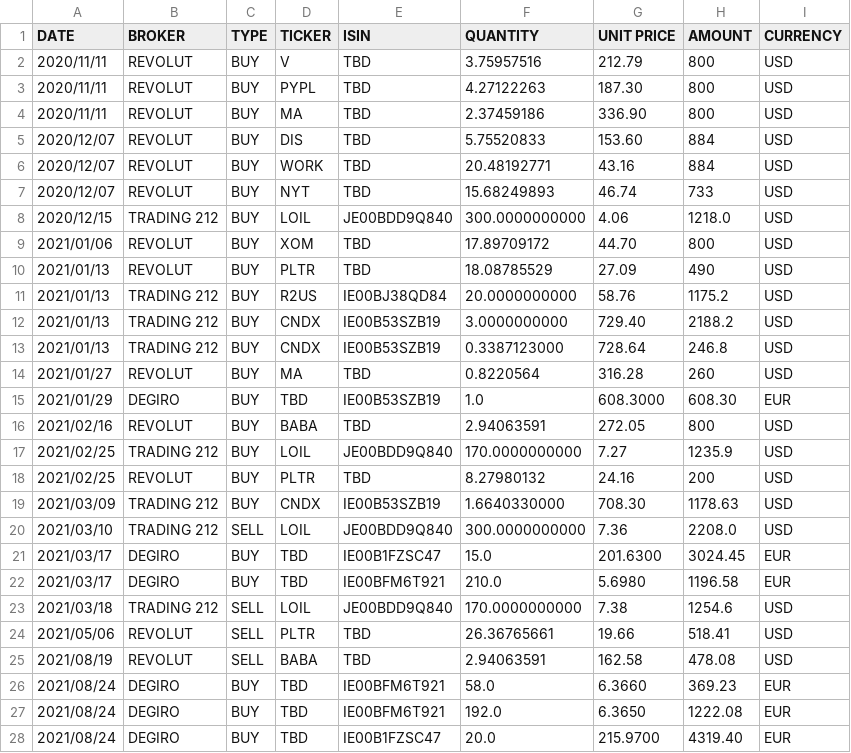
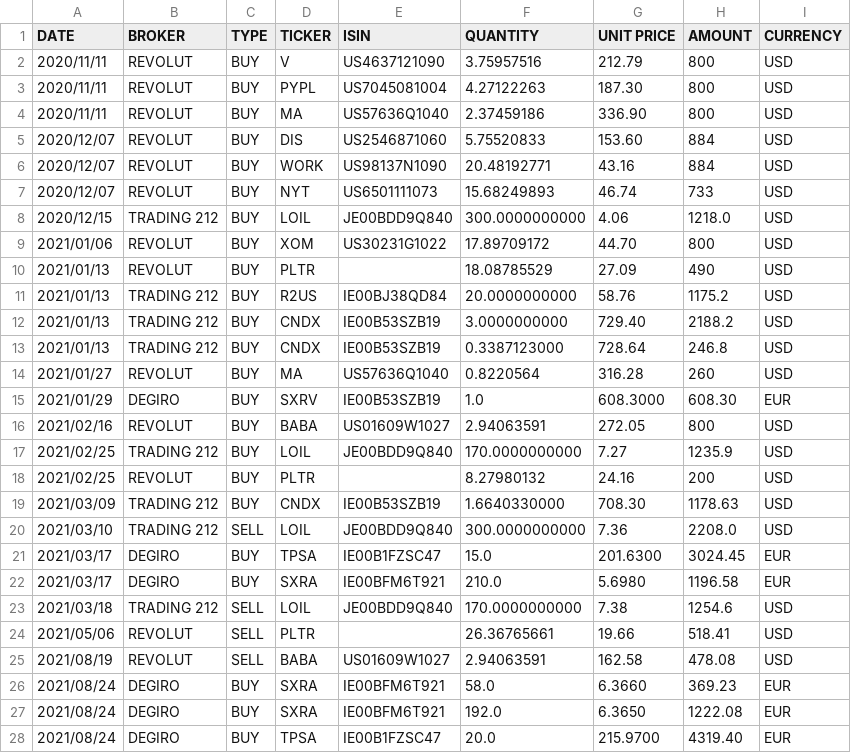
Before and after one commit to BeBetterWithStats/EnglishTest, a CSV file: data/stocks/all stockmarket orders (sorted).csv, drawn as a sheet; only a part is shown; the diff covers the shown part only.

Commit message:
[DEV] mapping ticker isin

```diff
--- a/data/stocks/all stockmarket orders (sorted).csv
+++ b/data/stocks/all stockmarket orders (sorted).csv
@@ -1,11 +1,11 @@
 DATE,BROKER,TYPE,TICKER,ISIN,QUANTITY,UNIT PRICE,AMOUNT,CURRENCY
-2020/11/11,REVOLUT,BUY,V,TBD,3.75957516,212.79,800,USD
-2020/11/11,REVOLUT,BUY,PYPL,TBD,4.27122263,187.30,800,USD
-2020/11/11,REVOLUT,BUY,MA,TBD,2.37459186,336.90,800,USD
-2020/12/07,REVOLUT,BUY,DIS,TBD,5.75520833,153.60,884,USD
-2020/12/07,REVOLUT,BUY,WORK,TBD,20.48192771,43.16,884,USD
-2020/12/07,REVOLUT,BUY,NYT,TBD,15.68249893,46.74,733,USD
+2020/11/11,REVOLUT,BUY,V,US4637121090,3.75957516,212.79,800,USD
+2020/11/11,REVOLUT,BUY,PYPL,US7045081004,4.27122263,187.30,800,USD
+2020/11/11,REVOLUT,BUY,MA,US57636Q1040,2.37459186,336.90,800,USD
+2020/12/07,REVOLUT,BUY,DIS,US2546871060,5.75520833,153.60,884,USD
+2020/12/07,REVOLUT,BUY,WORK,US98137N1090,20.48192771,43.16,884,USD
+2020/12/07,REVOLUT,BUY,NYT,US6501111073,15.68249893,46.74,733,USD
 2020/12/15,TRADING 212,BUY,LOIL,JE00BDD9Q840,300.0000000000,4.06,1218.0,USD
-2021/01/06,REVOLUT,BUY,XOM,TBD,17.89709172,44.70,800,USD
-2021/01/13,REVOLUT,BUY,PLTR,TBD,18.08785529,27.09,490,USD
+2021/01/06,REVOLUT,BUY,XOM,US30231G1022,17.89709172,44.70,800,USD
+2021/01/13,REVOLUT,BUY,PLTR,,18.08785529,27.09,490,USD
 2021/01/13,TRADING 212,BUY,R2US,IE00BJ38QD84,20.0000000000,58.76,1175.2,USD
@@ -13,16 +13,16 @@ DATE,BROKER,TYPE,TICKER,ISIN,QUANTITY,UNIT PRICE,AMOUNT,CURRENCY
 2021/01/13,TRADING 212,BUY,CNDX,IE00B53SZB19,0.3387123000,728.64,246.8,USD
-2021/01/27,REVOLUT,BUY,MA,TBD,0.8220564,316.28,260,USD
-2021/01/29,DEGIRO,BUY,TBD,IE00B53SZB19,1.0,608.3000,608.30,EUR
-2021/02/16,REVOLUT,BUY,BABA,TBD,2.94063591,272.05,800,USD
+2021/01/27,REVOLUT,BUY,MA,US57636Q1040,0.8220564,316.28,260,USD
+2021/01/29,DEGIRO,BUY,SXRV,IE00B53SZB19,1.0,608.3000,608.30,EUR
+2021/02/16,REVOLUT,BUY,BABA,US01609W1027,2.94063591,272.05,800,USD
 2021/02/25,TRADING 212,BUY,LOIL,JE00BDD9Q840,170.0000000000,7.27,1235.9,USD
-2021/02/25,REVOLUT,BUY,PLTR,TBD,8.27980132,24.16,200,USD
+2021/02/25,REVOLUT,BUY,PLTR,,8.27980132,24.16,200,USD
 2021/03/09,TRADING 212,BUY,CNDX,IE00B53SZB19,1.6640330000,708.30,1178.63,USD
 2021/03/10,TRADING 212,SELL,LOIL,JE00BDD9Q840,300.0000000000,7.36,2208.0,USD
-2021/03/17,DEGIRO,BUY,TBD,IE00B1FZSC47,15.0,201.6300,3024.45,EUR
-2021/03/17,DEGIRO,BUY,TBD,IE00BFM6T921,210.0,5.6980,1196.58,EUR
+2021/03/17,DEGIRO,BUY,TPSA,IE00B1FZSC47,15.0,201.6300,3024.45,EUR
+2021/03/17,DEGIRO,BUY,SXRA,IE00BFM6T921,210.0,5.6980,1196.58,EUR
 2021/03/18,TRADING 212,SELL,LOIL,JE00BDD9Q840,170.0000000000,7.38,1254.6,USD
-2021/05/06,REVOLUT,SELL,PLTR,TBD,26.36765661,19.66,518.41,USD
-2021/08/19,REVOLUT,SELL,BABA,TBD,2.94063591,162.58,478.08,USD
-2021/08/24,DEGIRO,BUY,TBD,IE00BFM6T921,58.0,6.3660,369.23,EUR
-2021/08/24,DEGIRO,BUY,TBD,IE00BFM6T921,192.0,6.3650,1222.08,EUR
-2021/08/24,DEGIRO,BUY,TBD,IE00B1FZSC47,20.0,215.9700,4319.40,EUR
+2021/05/06,REVOLUT,SELL,PLTR,,26.36765661,19.66,518.41,USD
+2021/08/19,REVOLUT,SELL,BABA,US01609W1027,2.94063591,162.58,478.08,USD
+2021/08/24,DEGIRO,BUY,SXRA,IE00BFM6T921,58.0,6.3660,369.23,EUR
+2021/08/24,DEGIRO,BUY,SXRA,IE00BFM6T921,192.0,6.3650,1222.08,EUR
+2021/08/24,DEGIRO,BUY,TPSA,IE00B1FZSC47,20.0,215.9700,4319.40,EUR
```
Also changed, not shown: 35 edited cells elsewhere in this file.
